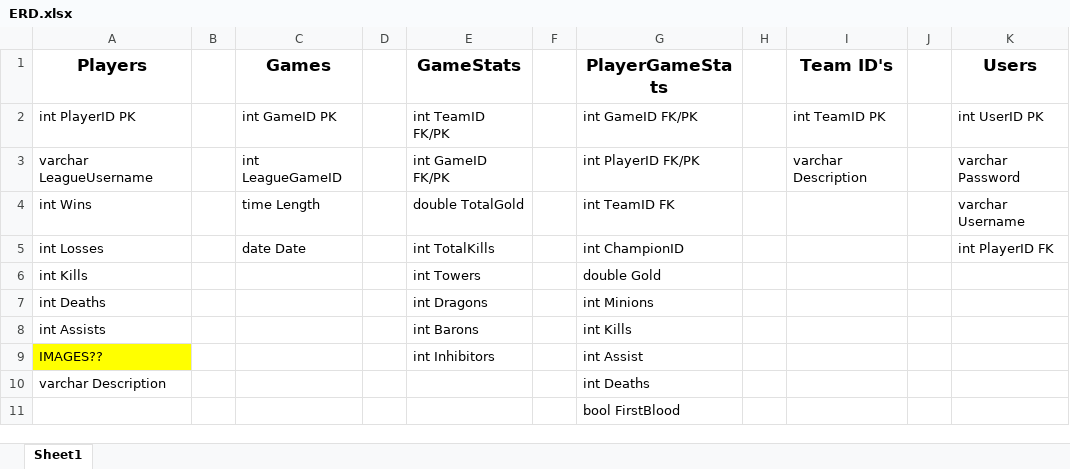
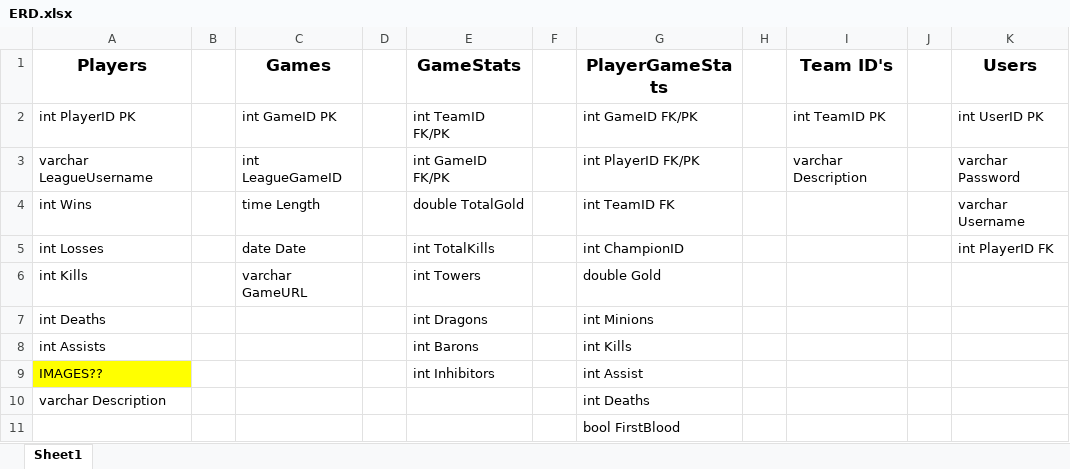
Before and after one commit to TaylorZowtuk/In-House-Website, an Excel workbook: Planning Documents/ERD.xlsx, sheet Sheet1, drawn as a sheet; values as stored, in another font and other column widths than the file's, no borders; the diff names each change by its address in the sheet, - before the commit and + after, or states it on an @@ line.

Commit message:
Update ERD.xlsx

```diff
--- a/Planning Documents/ERD.xlsx (sheet Sheet1)
+++ b/Planning Documents/ERD.xlsx (sheet Sheet1)
-C6 (Games): (empty)
+C6 (Games): varchar GameURL
```
